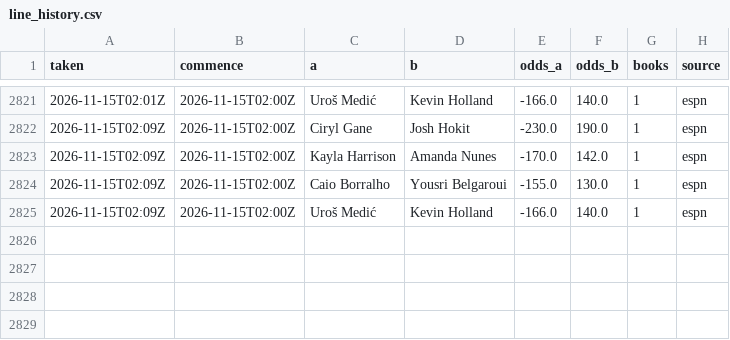
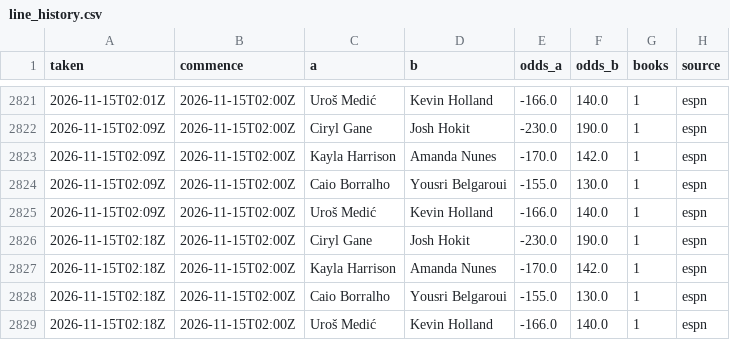
Before and after one commit to Jono-bit-trade/jonos-ufc-picks, a CSV file: data/line_history.csv, drawn as a sheet; only a part is shown, gaps mark what is left out.

```diff
--- a/data/line_history.csv
+++ b/data/line_history.csv
@@ -2825 +2825,5 @@ taken,commence,a,b,odds_a,odds_b,books,source
 2026-11-15T02:09Z,2026-11-15T02:00Z,Uroš Medić,Kevin Holland,-166.0,140.0,1,espn
+2026-11-15T02:18Z,2026-11-15T02:00Z,Ciryl Gane,Josh Hokit,-230.0,190.0,1,espn
+2026-11-15T02:18Z,2026-11-15T02:00Z,Kayla Harrison,Amanda Nunes,-170.0,142.0,1,espn
+2026-11-15T02:18Z,2026-11-15T02:00Z,Caio Borralho,Yousri Belgaroui,-155.0,130.0,1,espn
+2026-11-15T02:18Z,2026-11-15T02:00Z,Uroš Medić,Kevin Holland,-166.0,140.0,1,espn
```
Also changed, not shown: data/pick_log.csv, 3 other files.
